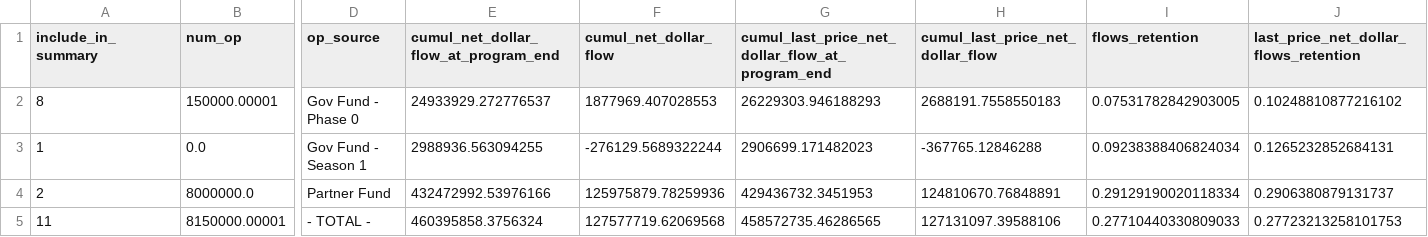
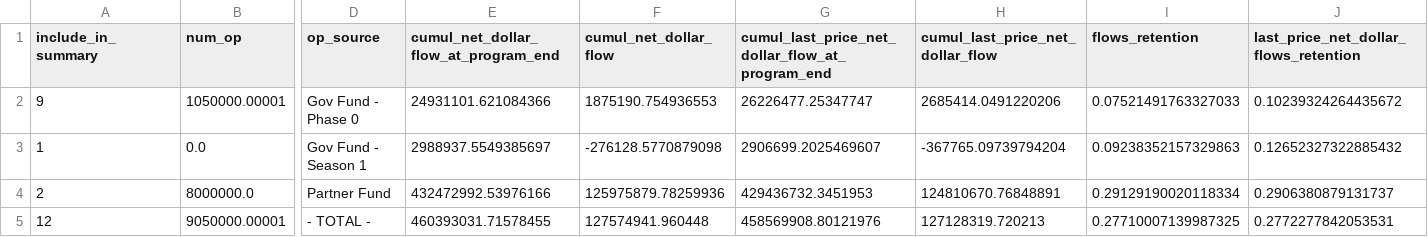
Before and after one commit to ethereum-optimism/op-analytics, a CSV file: op_rewards_tracking/csv_outputs/season_summary_completed_stats.csv, drawn as a sheet; only a part is shown, gaps mark what is left out; removed rows and columns are numbered as before the commit, all else as after; rows hold the shown columns only; the diff names each change by its address in the sheet, - before the commit and + after, or states it on an @@ line.

Commit message:
run incentive data
Former-commit-id: 3076b2cac4211b74905742870a6a9ff5d6d65e51

```diff
--- a/op_rewards_tracking/csv_outputs/season_summary_completed_stats.csv
+++ b/op_rewards_tracking/csv_outputs/season_summary_completed_stats.csv
-row 2: 8 | 150000.00001 | Gov Fund - Phase 0 | 24933929.272776537 | 1877969.407028553 | 26229303.946188293 | 2688191.7558550183 | 0.07531782842903005 | 0.10248810877216102
+row 2: 9 | 1050000.00001 | Gov Fund - Phase 0 | 24931101.621084366 | 1875190.754936553 | 26226477.25347747 | 2685414.0491220206 | 0.07521491763327033 | 0.10239324264435672
-E3: 2988936.563094255
+E3: 2988937.5549385697
-F3 (cumul_net_dollar_flow): -276129.5689322244
+F3 (cumul_net_dollar_flow): -276128.5770879098
-G3: 2906699.171482023
+G3: 2906699.2025469607
-H3 (cumul_last_price_net_dollar_flow): -367765.12846288
+H3 (cumul_last_price_net_dollar_flow): -367765.09739794204
-I3 (flows_retention): 0.09238388406824034
+I3 (flows_retention): 0.09238352157329863
-J3: 0.1265232852684131
+J3: 0.12652327322885432
-row 5: 11 | 8150000.00001 | - TOTAL - | 460395858.3756324 | 127577719.62069568 | 458572735.46286565 | 127131097.39588106 | 0.27710440330809033 | 0.27723213258101753
+row 5: 12 | 9050000.00001 | - TOTAL - | 460393031.71578455 | 127574941.960448 | 458569908.80121976 | 127128319.720213 | 0.27710007139987325 | 0.2772277842053531
```
Also changed, not shown: op_rewards_tracking/csv_outputs/season_summary_stats.csv, 7 other files.
